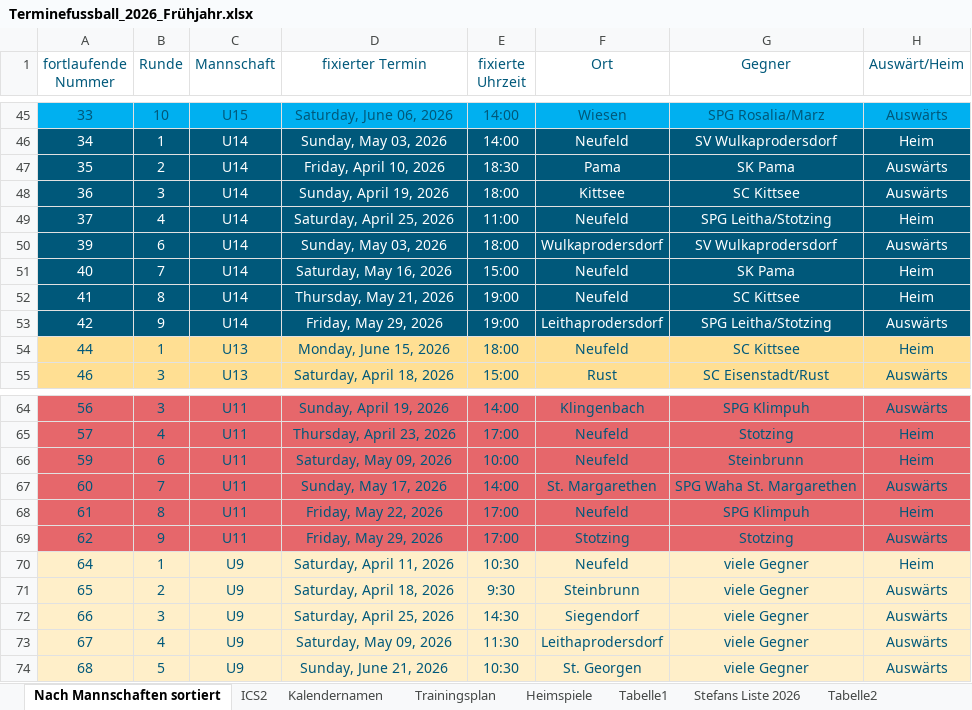
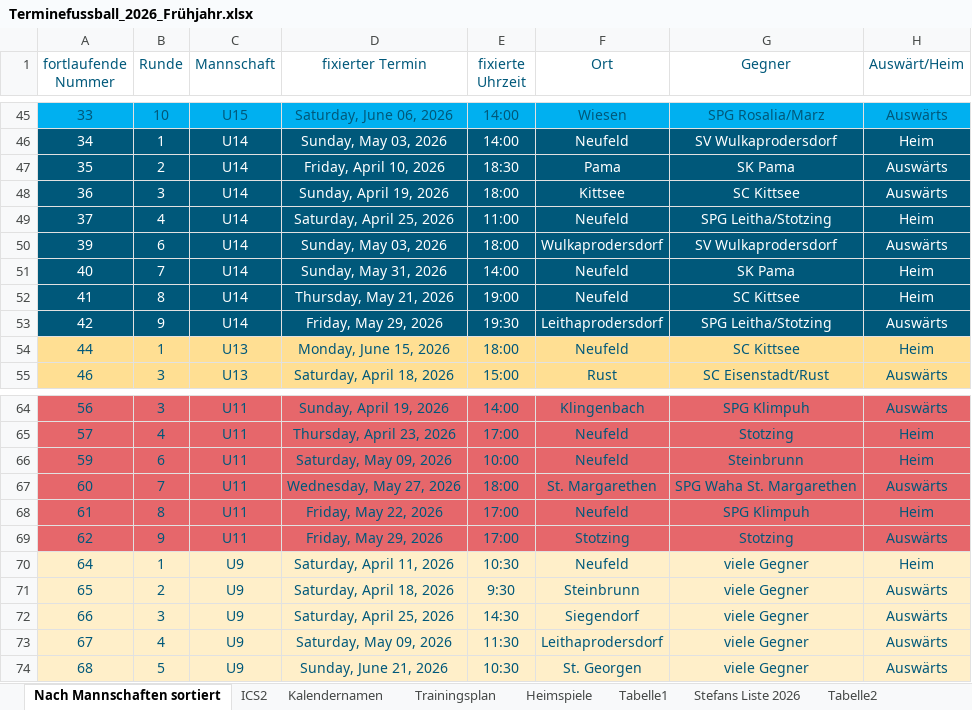
Before and after one commit to dtb-asv/asv-neufeld, an Excel workbook: Terminefussball_2026_Frühjahr.xlsx, sheet Nach Mannschaften sortiert, drawn as a sheet; only a part is shown, gaps mark what is left out; values as stored, in another font and other column widths than the file's, no borders; the diff names each change by its address in the sheet, - before the commit and + after, or states it on an @@ line.

```diff
--- a/Terminefussball_2026_Frühjahr.xlsx (sheet Nach Mannschaften sortiert)
+++ b/Terminefussball_2026_Frühjahr.xlsx (sheet Nach Mannschaften sortiert)
-D51 (fixierter Termin): Saturday, May 16, 2026
+D51 (fixierter Termin): Sunday, May 31, 2026
-E51 (fixierte Uhrzeit): 15:00
+E51 (fixierte Uhrzeit): 14:00
-E53 (fixierte Uhrzeit): 19:00
+E53 (fixierte Uhrzeit): 19:30
-D67 (fixierter Termin): Sunday, May 17, 2026
+D67 (fixierter Termin): Wednesday, May 27, 2026
-E67 (fixierte Uhrzeit): 14:00
+E67 (fixierte Uhrzeit): 18:00
```
Also changed, not shown: sheet ICS2, sheet Heimspiele, sheet Stefans Liste 2026, hidden cells, 5 other files.
